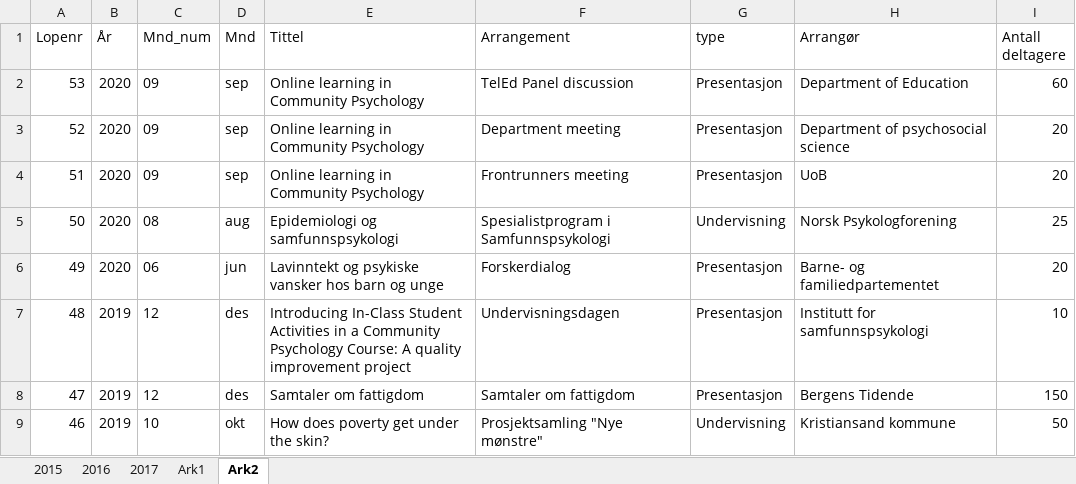
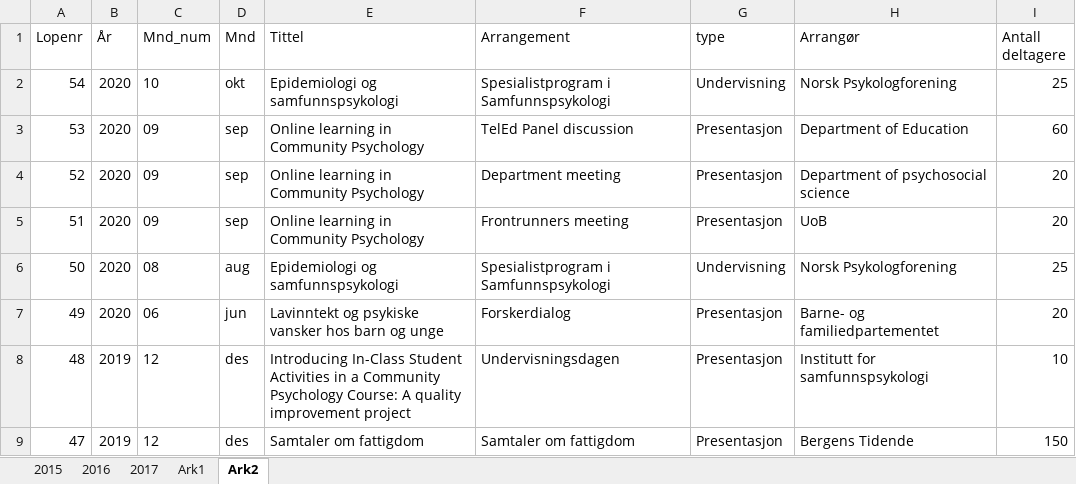
Before and after one commit to tormodb/academic_blog, an Excel workbook: static/files/Formidling.xlsx, sheet Ark2, drawn as a sheet; only a part is shown; the shorter side is filled out with more unchanged rows; values as stored, in another font and other column widths than the file's, no borders; the diff names each change by its address in the sheet, - before the commit and + after, or states it on an @@ line.

```diff
--- a/static/files/Formidling.xlsx (sheet Ark2)
+++ b/static/files/Formidling.xlsx (sheet Ark2)
+row 2: 54 | 2020 | 10 | okt | Epidemiologi og samfunnspsykologi | Spesialistprogram i Samfunnspsykologi | Undervisning | Norsk Psykologforening | 25
```
Also changed, not shown: static/files/Formidling_eng.xlsx, 8 other files.
